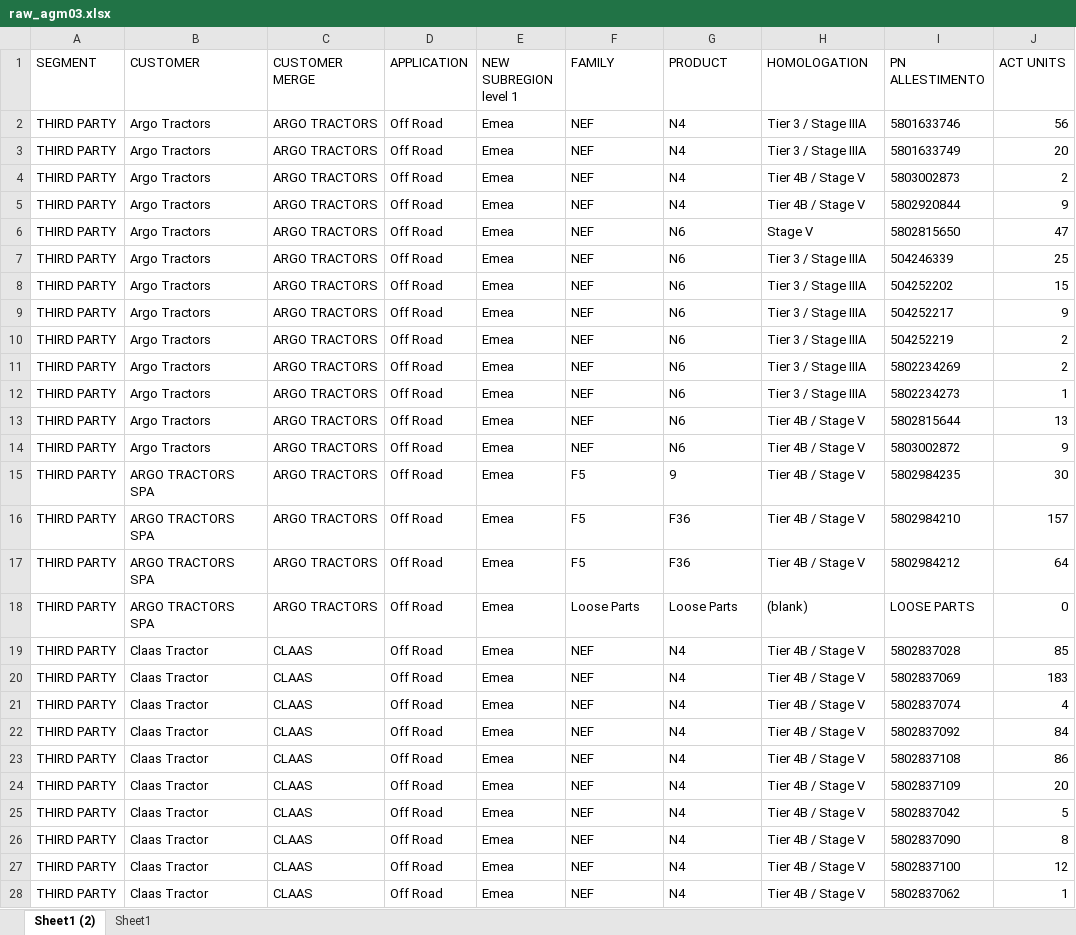
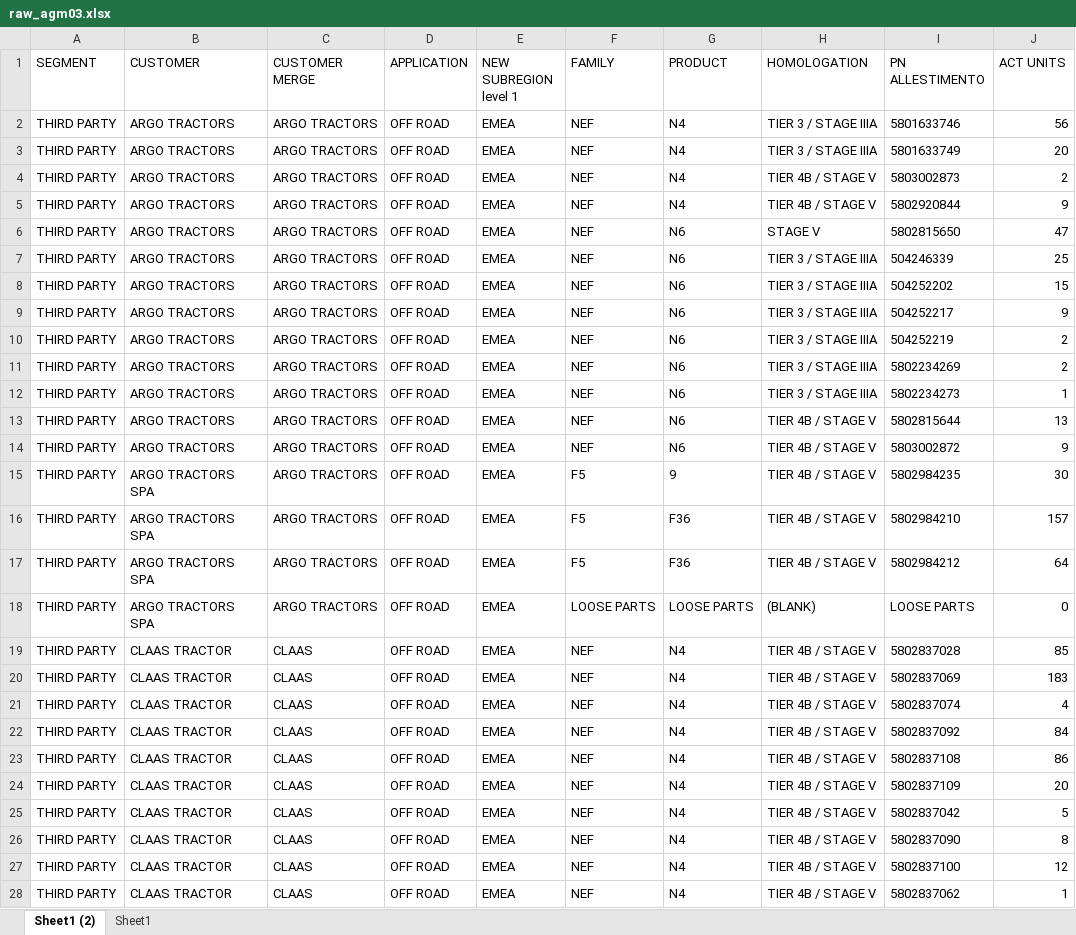
Before and after one commit to aycangelenIvecogroup/volpe-analysis, an Excel workbook: data/raw/raw_agm03.xlsx, sheet Sheet1 (2), drawn as a sheet; only a part is shown; values as stored, in another font and other column widths than the file's, no borders; table styles not drawn; the diff covers the shown part only; the diff names each change by its address in the sheet, - before the commit and + after, or states it on an @@ line.

```diff
--- a/data/raw/raw_agm03.xlsx (sheet Sheet1 (2))
+++ b/data/raw/raw_agm03.xlsx (sheet Sheet1 (2))
-B2:B14 (CUSTOMER): Argo Tractors
+B2:B14 (CUSTOMER): ARGO TRACTORS
-D2:D28 (APPLICATION): Off Road
+D2:D28 (APPLICATION): OFF ROAD
-E2:E28 (NEW SUBREGION level 1): Emea
+E2:E28 (NEW SUBREGION level 1): EMEA
-H2:H3 (HOMOLOGATION): Tier 3 / Stage IIIA
+H2:H3 (HOMOLOGATION): TIER 3 / STAGE IIIA
-H4:H5 (HOMOLOGATION): Tier 4B / Stage V
+H4:H5 (HOMOLOGATION): TIER 4B / STAGE V
-H6 (HOMOLOGATION): Stage V
+H6 (HOMOLOGATION): STAGE V
-H7:H12 (HOMOLOGATION): Tier 3 / Stage IIIA
+H7:H12 (HOMOLOGATION): TIER 3 / STAGE IIIA
-H13:H17 (HOMOLOGATION): Tier 4B / Stage V
+H13:H17 (HOMOLOGATION): TIER 4B / STAGE V
-F18 (FAMILY): Loose Parts
+F18 (FAMILY): LOOSE PARTS
-G18 (PRODUCT): Loose Parts
+G18 (PRODUCT): LOOSE PARTS
-H18 (HOMOLOGATION): (blank)
+H18 (HOMOLOGATION): (BLANK)
-B19:B28 (CUSTOMER): Claas Tractor
+B19:B28 (CUSTOMER): CLAAS TRACTOR
-H19:H28 (HOMOLOGATION): Tier 4B / Stage V
+H19:H28 (HOMOLOGATION): TIER 4B / STAGE V
```
Also changed, not shown: 535 edited cells elsewhere in this sheet, data/raw/raw_agm_c12_2025.xlsx, data/raw/raw_bdg26.xlsx, 5 other files.
